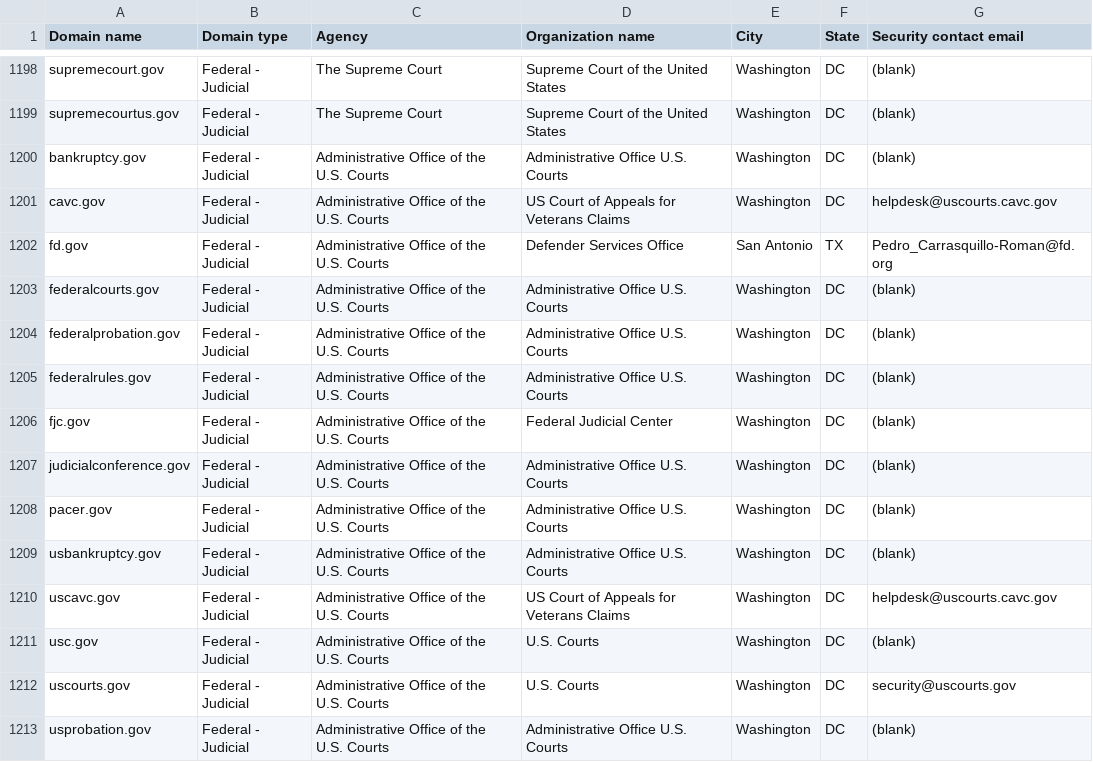
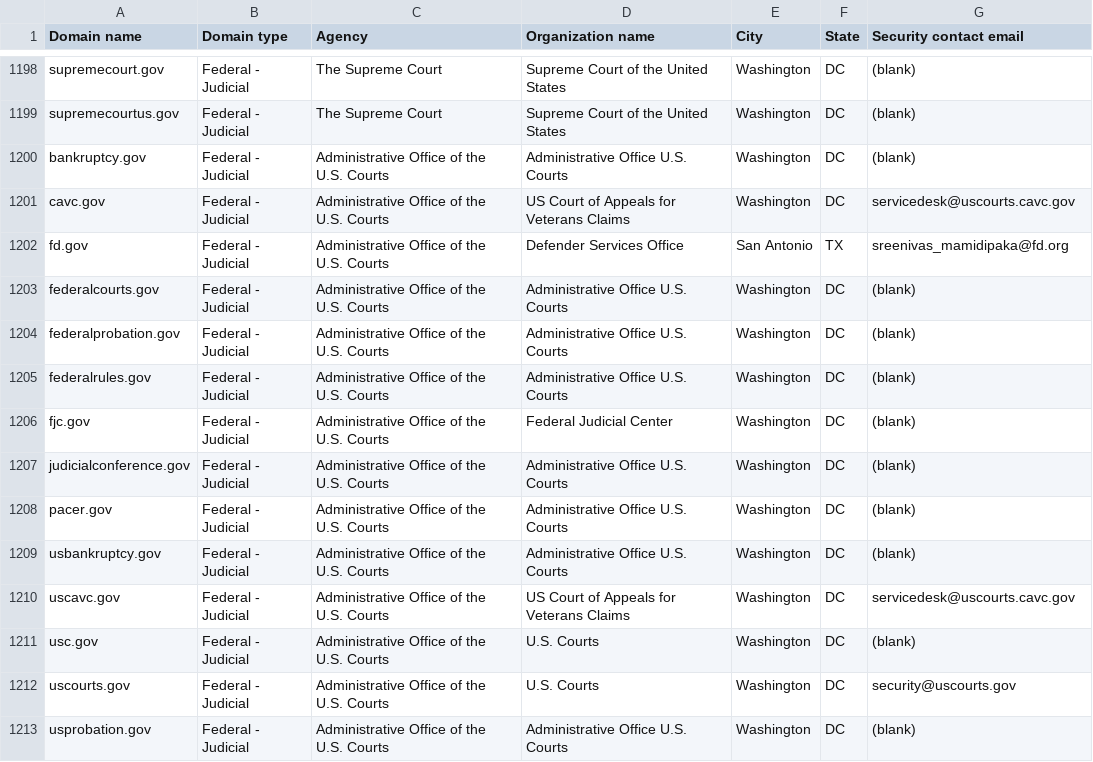
Before and after one commit to Craigspaz/dotgov-data, a CSV file: current-federal.csv, drawn as a sheet; only a part is shown, gaps mark what is left out.

Commit message:
Flat: latest data (2025-09-26T06:35:42.635Z) {   "date": "2025-09-26T06:35:42.635Z",   "files": [     {       "name": "current-federal.csv",       "deltaBytes": 2,       "source": "https://manage.get.gov/api/v1/get-report/current-federal"     },     {       "name": "current-full.csv",       "deltaBytes": 1445,       "source": "https://manage.get.gov/api/v1/get-report/current-full"     }   ] }

```diff
--- a/current-federal.csv
+++ b/current-federal.csv
@@ -1200,4 +1200,4 @@ supremecourtus.gov,Federal - Judicial,The Supreme Court,Supreme Court of the Uni
 bankruptcy.gov,Federal - Judicial,Administrative Office of the U.S. Courts,Administrative Office U.S. Courts,Washington,DC,(blank)
-cavc.gov,Federal - Judicial,Administrative Office of the U.S. Courts,US Court of Appeals for Veterans Claims,Washington,DC,helpdesk@uscourts.cavc.gov
-fd.gov,Federal - Judicial,Administrative Office of the U.S. Courts,Defender Services Office,San Antonio,TX,Pedro_Carrasquillo-Roman@fd.org
+cavc.gov,Federal - Judicial,Administrative Office of the U.S. Courts,US Court of Appeals for Veterans Claims,Washington,DC,servicedesk@uscourts.cavc.gov
+fd.gov,Federal - Judicial,Administrative Office of the U.S. Courts,Defender Services Office,San Antonio,TX,sreenivas_mamidipaka@fd.org
 federalcourts.gov,Federal - Judicial,Administrative Office of the U.S. Courts,Administrative Office U.S. Courts,Washington,DC,(blank)
@@ -1209,3 +1209,3 @@ pacer.gov,Federal - Judicial,Administrative Office of the U.S. Courts,Administ
 usbankruptcy.gov,Federal - Judicial,Administrative Office of the U.S. Courts,Administrative Office U.S. Courts,Washington,DC,(blank)
-uscavc.gov,Federal - Judicial,Administrative Office of the U.S. Courts,US Court of Appeals for Veterans Claims,Washington,DC,helpdesk@uscourts.cavc.gov
+uscavc.gov,Federal - Judicial,Administrative Office of the U.S. Courts,US Court of Appeals for Veterans Claims,Washington,DC,servicedesk@uscourts.cavc.gov
 usc.gov,Federal - Judicial,Administrative Office of the U.S. Courts,U.S. Courts,Washington,DC,(blank)
```
Also changed, not shown: 1 other file.
